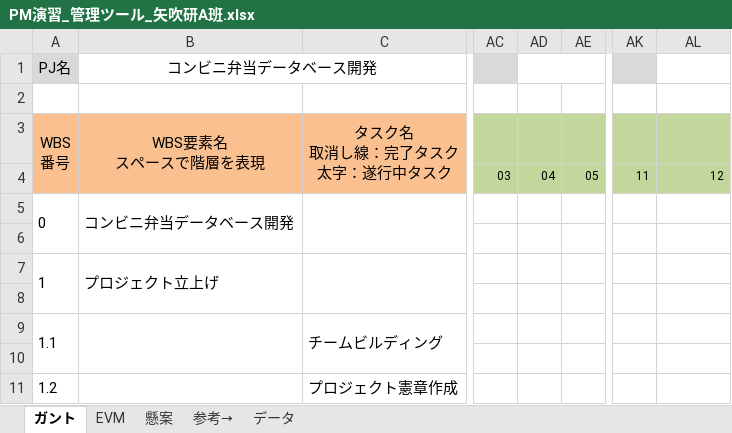
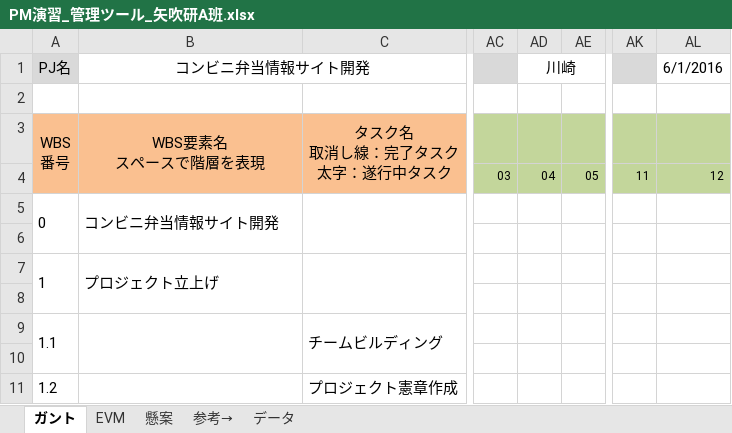
Before and after one commit to takamasaoki/-A-, an Excel workbook: PM演習_管理ツール_矢吹研A班.xlsx, sheet ガント, drawn as a sheet; only a part is shown, gaps mark what is left out; values as stored, in another font and other column widths than the file's, no borders; conditional formats not drawn; the diff names each change by its address in the sheet, - before the commit and + after, or states it on an @@ line.

Commit message:
管理者・更新日変更

```diff
--- a/PM演習_管理ツール_矢吹研A班.xlsx (sheet ガント)
+++ b/PM演習_管理ツール_矢吹研A班.xlsx (sheet ガント)
-B1: コンビニ弁当データベース開発
+B1: コンビニ弁当情報サイト開発
-AD1: (empty)
+AD1: 川崎
-AL1: (empty)
+AL1: 6/1/2016
-B5 (コンビニ弁当情報サイト開発): コンビニ弁当データベース開発
+B5 (コンビニ弁当情報サイト開発): コンビニ弁当情報サイト開発
```
Also changed, not shown: charts or pictures.
